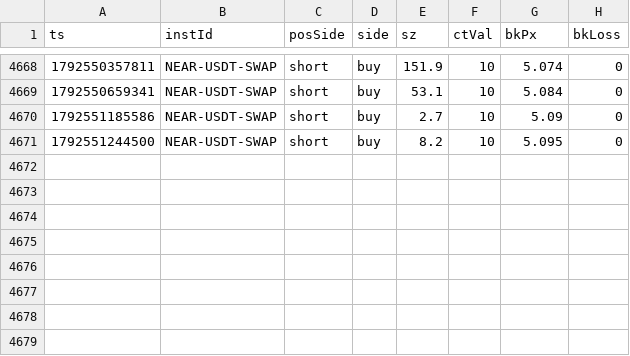
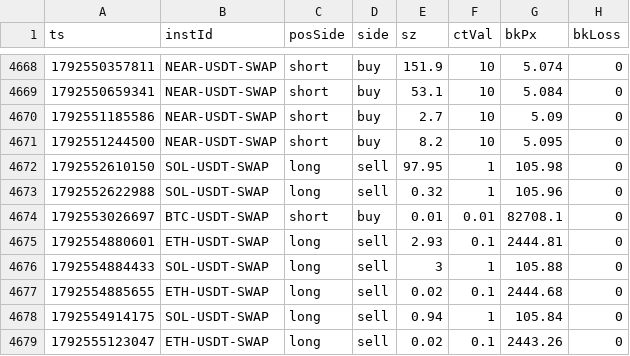
Before and after one commit to 4MonkeyAlertZone/Scanner, a CSV file: okx_liq_2026-10.csv, drawn as a sheet; only a part is shown, gaps mark what is left out.

Commit message:
OKX liquidations

```diff
--- a/okx_liq_2026-10.csv
+++ b/okx_liq_2026-10.csv
@@ -4671 +4671,9 @@ ts,instId,posSide,side,sz,ctVal,bkPx,bkLoss
 1792551244500,NEAR-USDT-SWAP,short,buy,8.2,10,5.095,0
+1792552610150,SOL-USDT-SWAP,long,sell,97.95,1,105.98,0
+1792552622988,SOL-USDT-SWAP,long,sell,0.32,1,105.96,0
+1792553026697,BTC-USDT-SWAP,short,buy,0.01,0.01,82708.1,0
+1792554880601,ETH-USDT-SWAP,long,sell,2.93,0.1,2444.81,0
+1792554884433,SOL-USDT-SWAP,long,sell,3,1,105.88,0
+1792554885655,ETH-USDT-SWAP,long,sell,0.02,0.1,2444.68,0
+1792554914175,SOL-USDT-SWAP,long,sell,0.94,1,105.84,0
+1792555123047,ETH-USDT-SWAP,long,sell,0.02,0.1,2443.26,0
```
